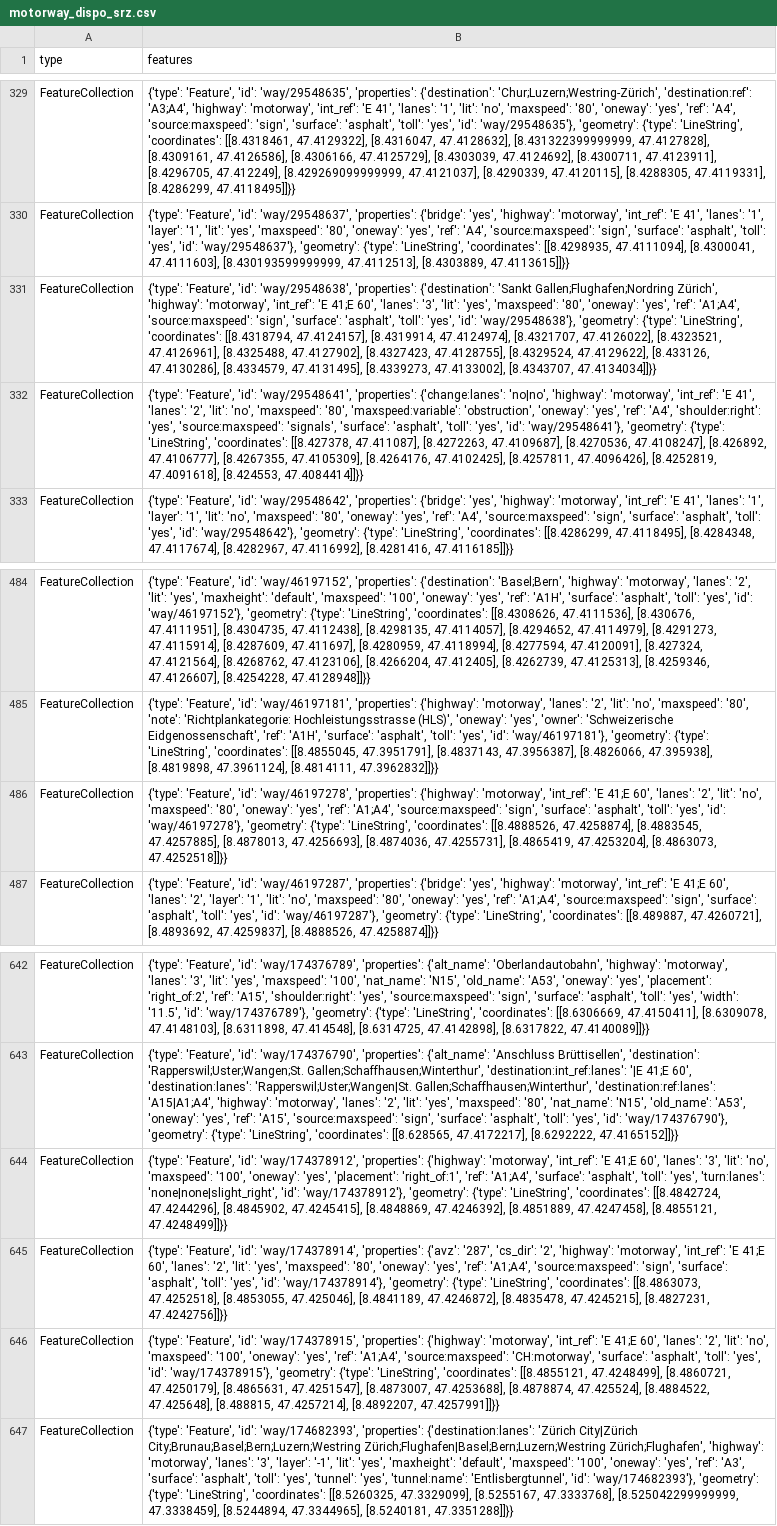
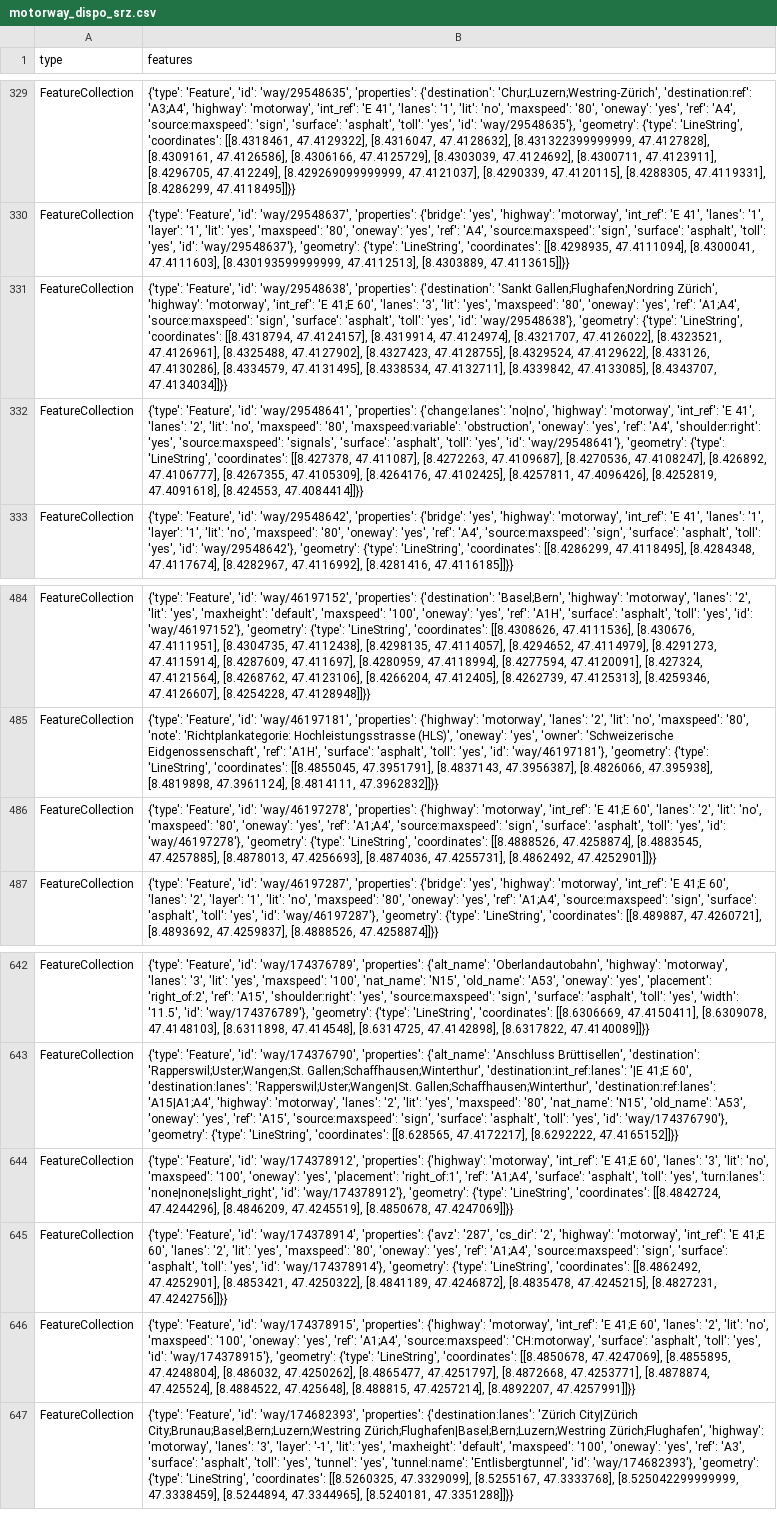
Before and after one commit to OpenBracketsCH/rescue-data, a CSV file: data/csv/highway/motorway/motorway_dispo_srz.csv, drawn as a sheet; only a part is shown, gaps mark what is left out; the diff names each change by its address in the sheet, - before the commit and + after, or states it on an @@ line.

```diff
--- a/data/csv/highway/motorway/motorway_dispo_srz.csv
+++ b/data/csv/highway/motorway/motorway_dispo_srz.csv
-B331 (features): …[8.4334579, 47.4131495], [8.4339273, 47.4133002], [8.4343707, 47.4134034]]}}
+B331 (features): …[8.4334579, 47.4131495], [8.4338534, 47.4132711], [8.4339842, 47.4133085], [8.4343707, 47.4134034]]}}
-B486 (features): …[8.4874036, 47.4255731], [8.4865419, 47.4253204], [8.4863073, 47.4252518]]}}
+B486 (features): …[8.4874036, 47.4255731], [8.4862492, 47.4252901]]}}
-B644 (features): …[[8.4842724, 47.4244296], [8.4845902, 47.4245415], [8.4848869, 47.4246392], [8.4851889, 47.4247458], [8.4855121, 47.4248499]]}}
+B644 (features): …[[8.4842724, 47.4244296], [8.4846209, 47.4245519], [8.4850678, 47.4247069]]}}
-B645 (features): …'LineString', 'coordinates': [[8.4863073, 47.4252518], [8.4853055, 47.425046], [8.4841189, 47.4246872],…
+B645 (features): …'LineString', 'coordinates': [[8.4862492, 47.4252901], [8.4853421, 47.4250322], [8.4841189, 47.4246872],…
-B646 (features): …'LineString', 'coordinates': [[8.4855121, 47.4248499], [8.4860721, 47.4250179], [8.4865631, 47.4251547], [8.4873007, 47.4253688], [8.4878874, 47.425524],…
+B646 (features): …'LineString', 'coordinates': [[8.4850678, 47.4247069], [8.4855895, 47.4248804], [8.486032, 47.4250262], [8.4865477, 47.4251797], [8.4872668, 47.4253771], [8.4878874, 47.425524],…
```
Also changed, not shown: data/csv/facilities/hospital/hospital_switzerland.csv, 2 other files.
